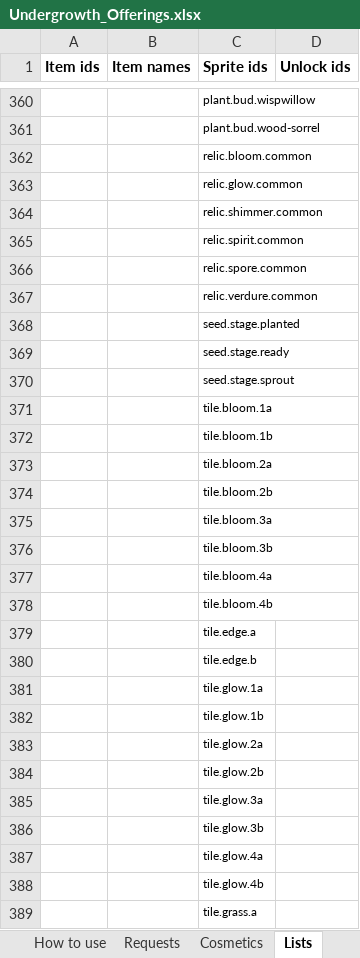
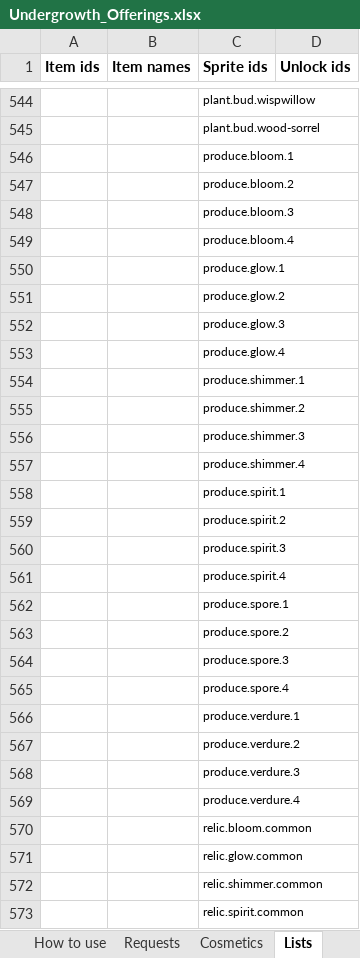
Before and after one commit to RyanHughes-RCD/Undergrowth, an Excel workbook: design/Undergrowth_Offerings.xlsx, sheet Lists, drawn as a sheet; only a part is shown, gaps mark what is left out; the shorter side is filled out with more unchanged rows; values as stored, in another font and other column widths than the file's, no borders; the diff covers the shown part only; the diff names each change by its address in the sheet, - before the commit and + after, or states it on an @@ line.

```diff
--- a/design/Undergrowth_Offerings.xlsx (sheet Lists)
+++ b/design/Undergrowth_Offerings.xlsx (sheet Lists)
+row 546:  |  | produce.bloom.1
+row 547:  |  | produce.bloom.2
+row 548:  |  | produce.bloom.3
+row 549:  |  | produce.bloom.4
+row 550:  |  | produce.glow.1
+row 551:  |  | produce.glow.2
+row 552:  |  | produce.glow.3
+row 553:  |  | produce.glow.4
+row 554:  |  | produce.shimmer.1
+row 555:  |  | produce.shimmer.2
+row 556:  |  | produce.shimmer.3
+row 557:  |  | produce.shimmer.4
+row 558:  |  | produce.spirit.1
+row 559:  |  | produce.spirit.2
+row 560:  |  | produce.spirit.3
+row 561:  |  | produce.spirit.4
+row 562:  |  | produce.spore.1
+row 563:  |  | produce.spore.2
+row 564:  |  | produce.spore.3
+row 565:  |  | produce.spore.4
+row 566:  |  | produce.verdure.1
+row 567:  |  | produce.verdure.2
+row 568:  |  | produce.verdure.3
+row 569:  |  | produce.verdure.4
```
Also changed, not shown: other rows of this sheet, sheet Requests, 55 other files.
